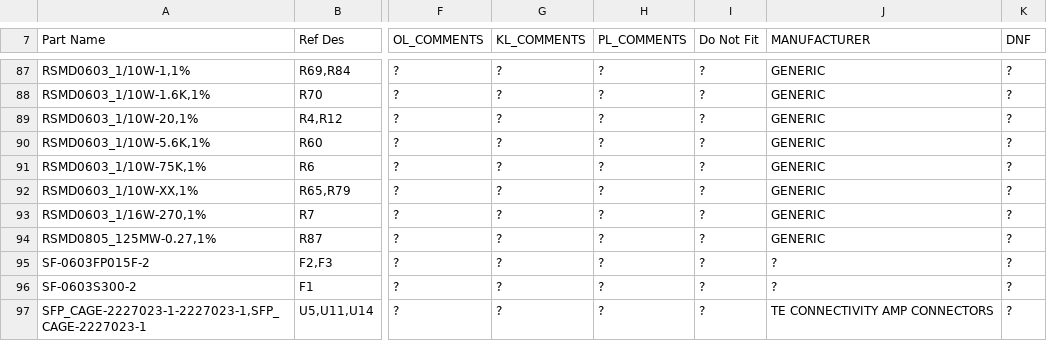
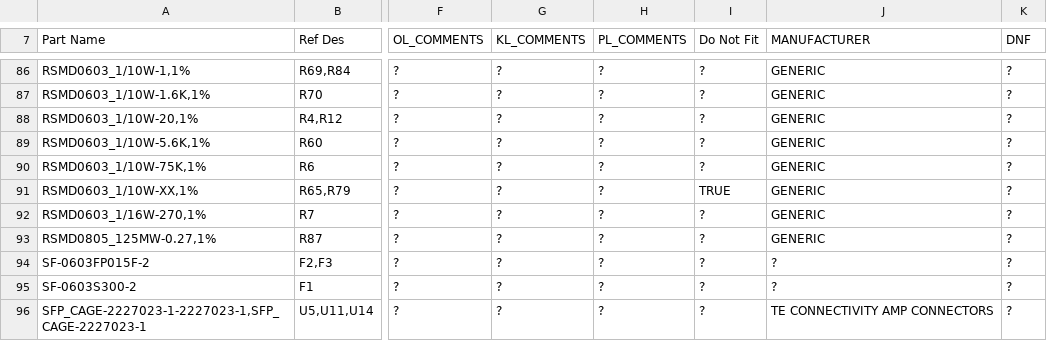
Before and after one commit to uob-hep-cad/uob-hep-pc072, a CSV file: hardware/Cadence/top/mtca_interface_board_reocc/top_mib_v3/bom/mib_v3b_v233.csv, drawn as a sheet; only a part is shown, gaps mark what is left out; addresses are those after the commit; the diff covers the shown part only; the diff names each change by its address in the sheet, - before the commit and + after, or states it on an @@ line.

```diff
--- a/hardware/Cadence/top/mtca_interface_board_reocc/top_mib_v3/bom/mib_v3b_v233.csv
+++ b/hardware/Cadence/top/mtca_interface_board_reocc/top_mib_v3/bom/mib_v3b_v233.csv
-I91 (Do Not Fit): ?
+I91 (Do Not Fit): TRUE
```
Also changed, not shown: 2 removed rows and 10 edited cells elsewhere in this file, 20 other files.
